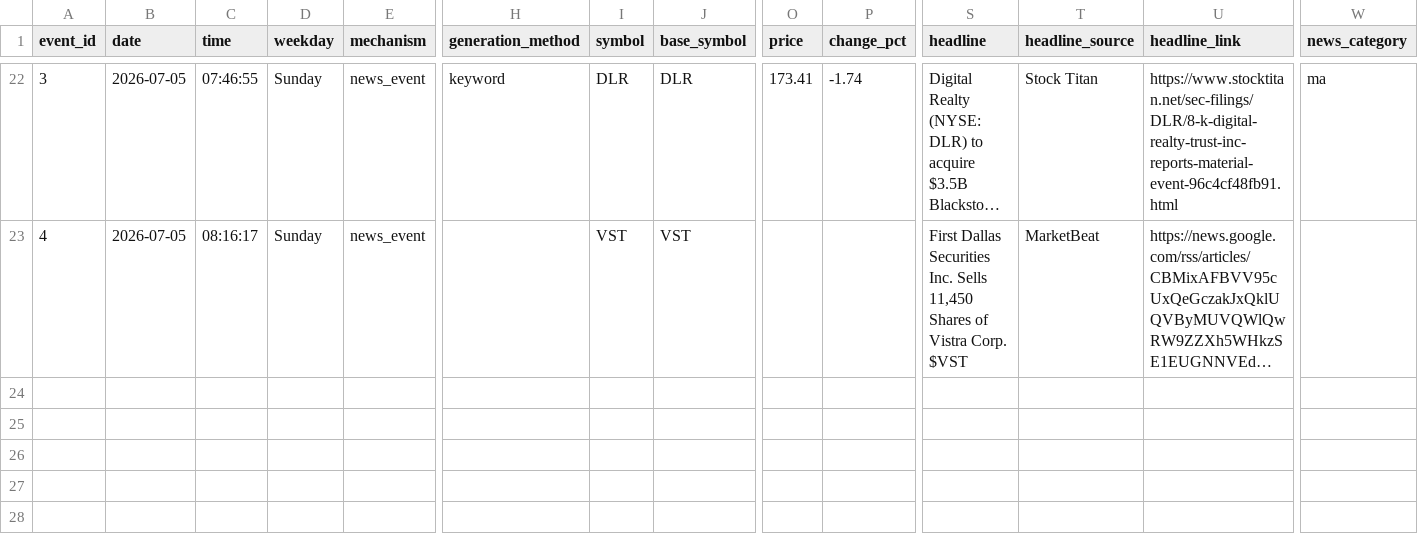
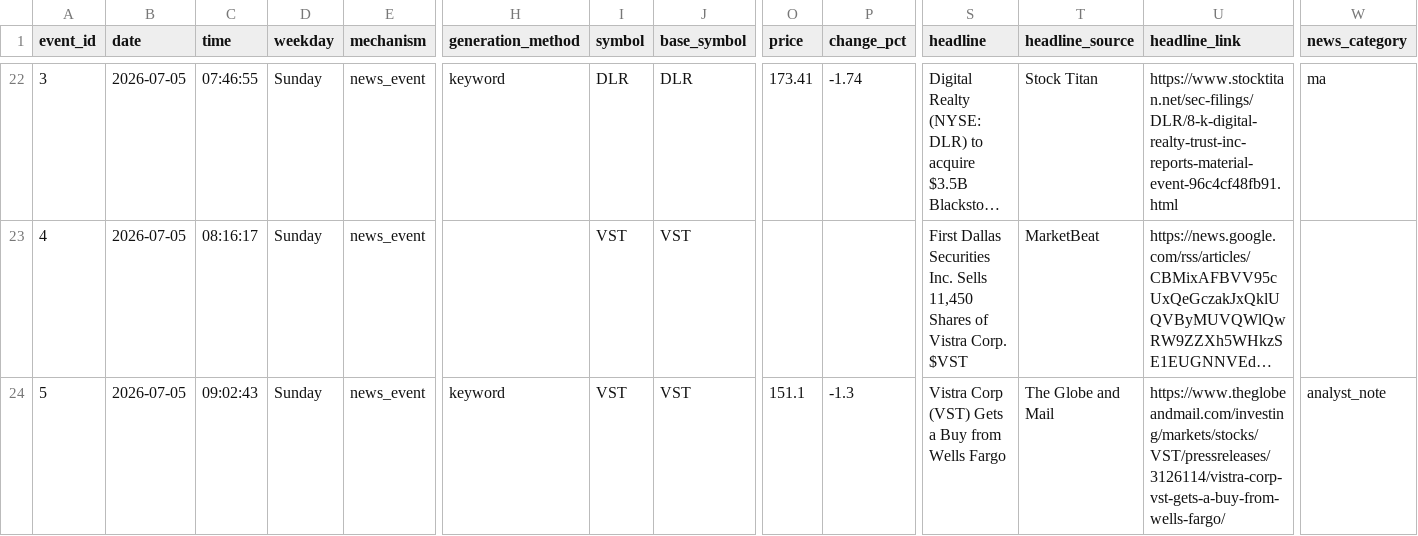
Before and after one commit to probablyproton/my_first_x_bot, a CSV file: events_log.csv, drawn as a sheet; only a part is shown, gaps mark what is left out; long unchanged cells end in …; rows hold the shown columns only; the diff names each change by its address in the sheet, - before the commit and + after, or states it on an @@ line.

```diff
--- a/events_log.csv
+++ b/events_log.csv
+row 24: 5 | 2026-07-05 | 09:02:43 | Sunday | news_event | keyword | VST | VST | 151.1 | -1.3 | Vistra Corp (VST) Gets a Buy from Wells Fargo | The Globe and Mail | https://www.theglobeandmail.com/investing/markets/stocks/VST/pressreleases/3126114/vistra-corp-vst-gets-a-buy-from-wells-fargo/ | analyst_note
```
Also changed, not shown: 1 other file.
